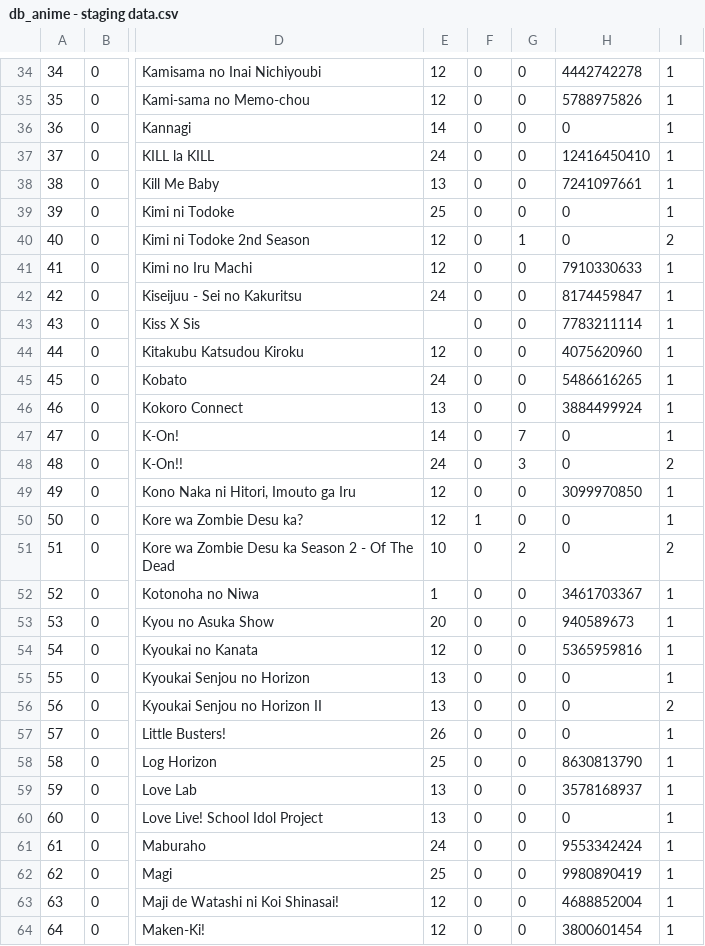
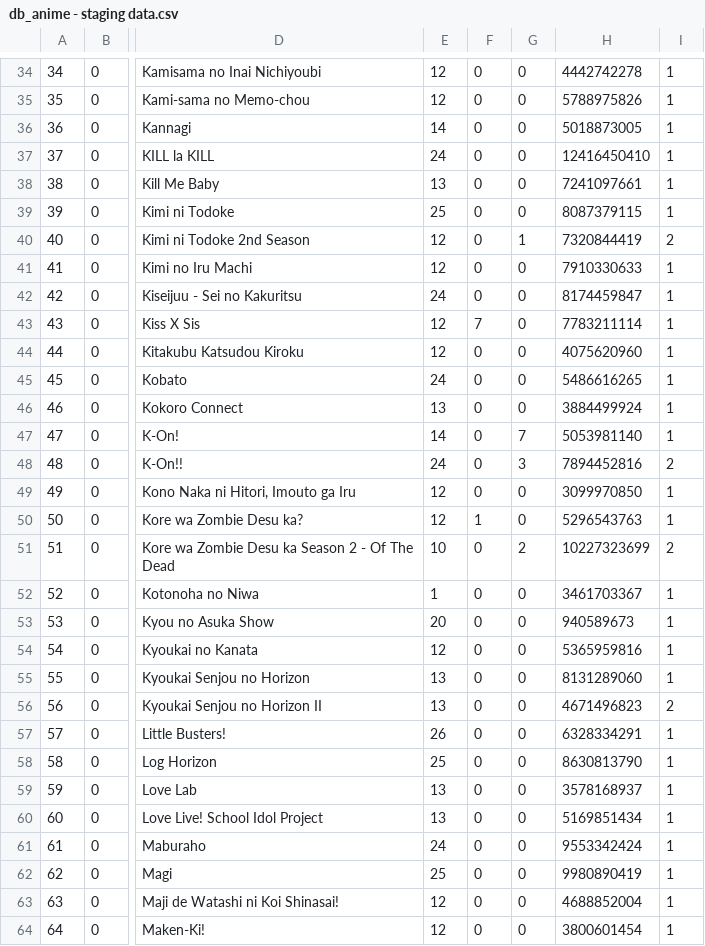
Before and after one commit to RinMinase/anidb-php, a CSV file: resources/database/data/db_anime - staging data.csv, drawn as a sheet; only a part is shown, gaps mark what is left out; the diff covers the shown part only; the diff names each change by its address in the sheet, - before the commit and + after, or states it on an @@ line.

```diff
--- a/resources/database/data/db_anime - staging data.csv
+++ b/resources/database/data/db_anime - staging data.csv
-H36: 0
+H36: 5018873005
-H39: 0
+H39: 8087379115
-H40: 0
+H40: 7320844419
-E43: (empty)
+E43: 12
-F43: 0
+F43: 7
-H47: 0
+H47: 5053981140
-H48: 0
+H48: 7894452816
-H50: 0
+H50: 5296543763
-H51: 0
+H51: 10227323699
-H55: 0
+H55: 8131289060
-H56: 0
+H56: 4671496823
-H57: 0
+H57: 6328334291
-H60: 0
+H60: 5169851434
```
Also changed, not shown: 57 edited cells elsewhere in this file.
